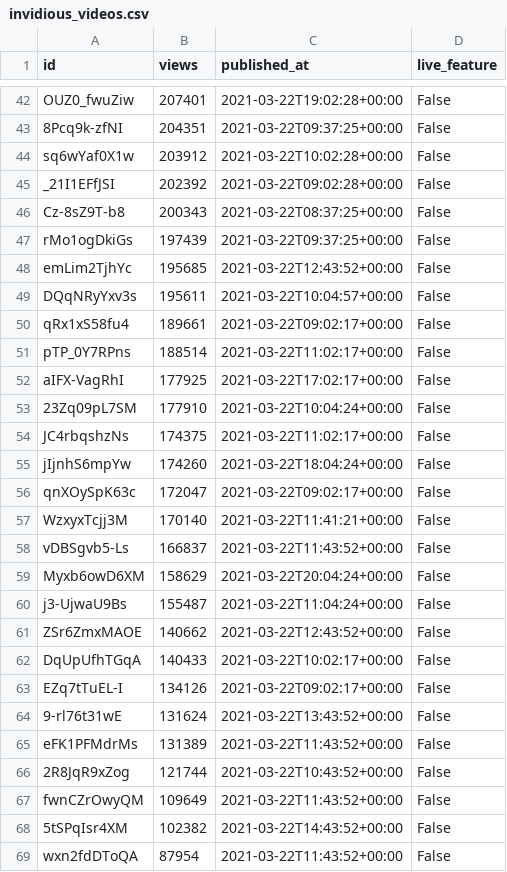
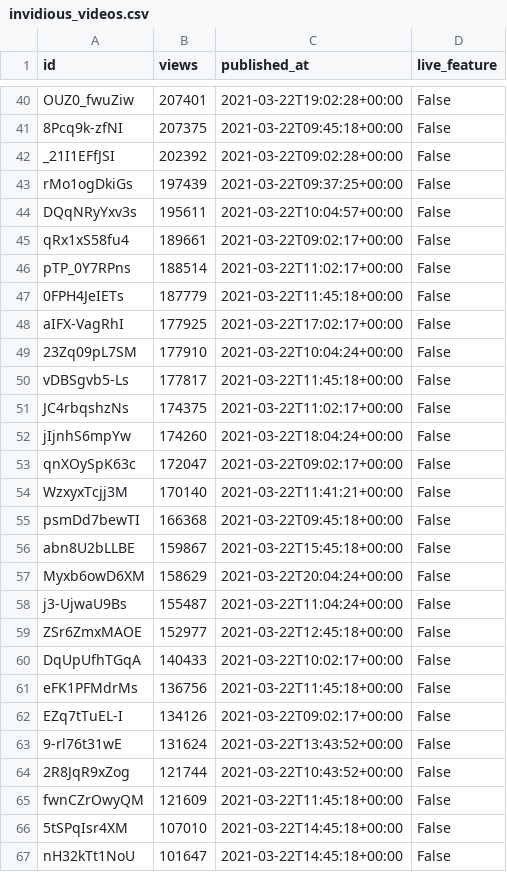
Before and after one commit to cross-internet/api, a CSV file: public/invidious_videos.csv, drawn as a sheet; only a part is shown, gaps mark what is left out; the shorter side is filled out with more unchanged rows; removed rows and columns are numbered as before the commit, all else as after; the diff covers the shown part only; the diff names each change by its address in the sheet, - before the commit and + after, or states it on an @@ line.

```diff
--- a/public/invidious_videos.csv
+++ b/public/invidious_videos.csv
-B41 (views): 204351
+B41 (views): 207375
-C41 (published_at): 2021-03-22T09:37:25+00:00
+C41 (published_at): 2021-03-22T09:45:18+00:00
-row 44: sq6wYaf0X1w | 203912 | 2021-03-22T10:02:28+00:00 | False
-row 46: Cz-8sZ9T-b8 | 200343 | 2021-03-22T08:37:25+00:00 | False
-row 48: emLim2TjhYc | 195685 | 2021-03-22T12:43:52+00:00 | False
+row 47: 0FPH4JeIETs | 187779 | 2021-03-22T11:45:18+00:00 | False
+row 50: vDBSgvb5-Ls | 177817 | 2021-03-22T11:45:18+00:00 | False
-row 58: vDBSgvb5-Ls | 166837 | 2021-03-22T11:43:52+00:00 | False
+row 55: psmDd7bewTI | 166368 | 2021-03-22T09:45:18+00:00 | False
+row 56: abn8U2bLLBE | 159867 | 2021-03-22T15:45:18+00:00 | False
-B59 (views): 140662
+B59 (views): 152977
-C59 (published_at): 2021-03-22T12:43:52+00:00
+C59 (published_at): 2021-03-22T12:45:18+00:00
+row 61: eFK1PFMdrMs | 136756 | 2021-03-22T11:45:18+00:00 | False
-row 65: eFK1PFMdrMs | 131389 | 2021-03-22T11:43:52+00:00 | False
-B65 (views): 109649
+B65 (views): 121609
-C65 (published_at): 2021-03-22T11:43:52+00:00
+C65 (published_at): 2021-03-22T11:45:18+00:00
-B66 (views): 102382
+B66 (views): 107010
-C66 (published_at): 2021-03-22T14:43:52+00:00
+C66 (published_at): 2021-03-22T14:45:18+00:00
+row 67: nH32kTt1NoU | 101647 | 2021-03-22T14:45:18+00:00 | False
```
Also changed, not shown: 8 added rows, 8 removed rows and 3 edited cells elsewhere in this file, 1 other file.
